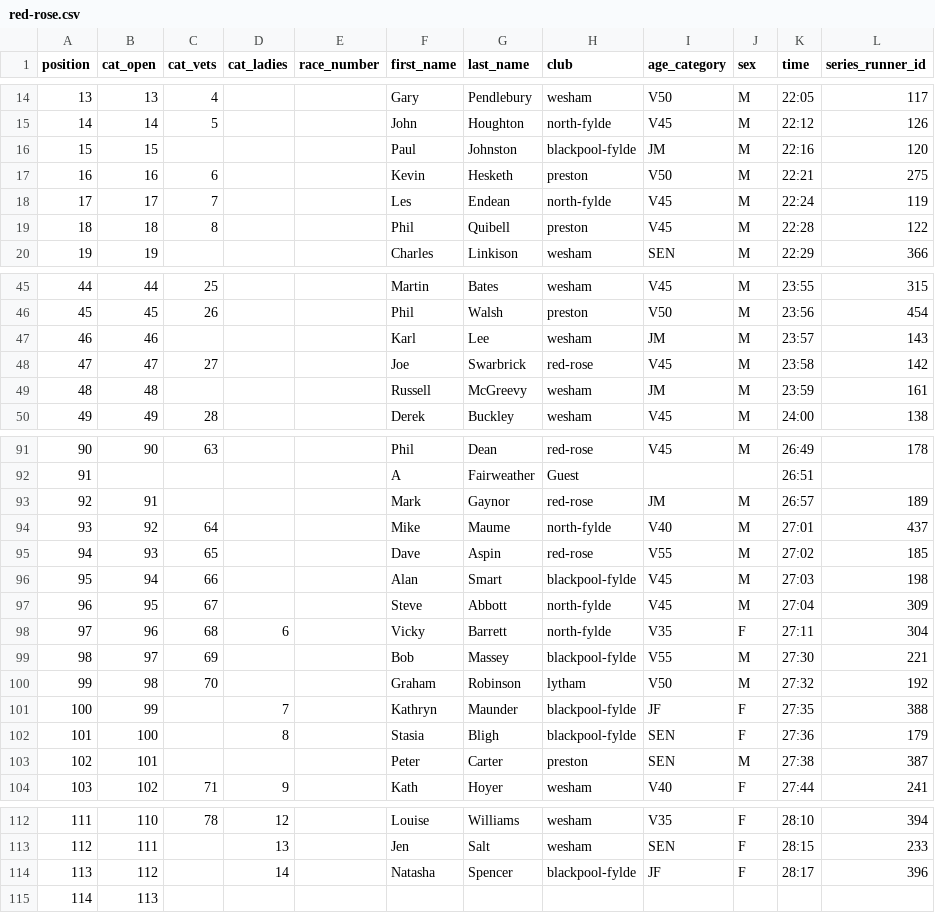
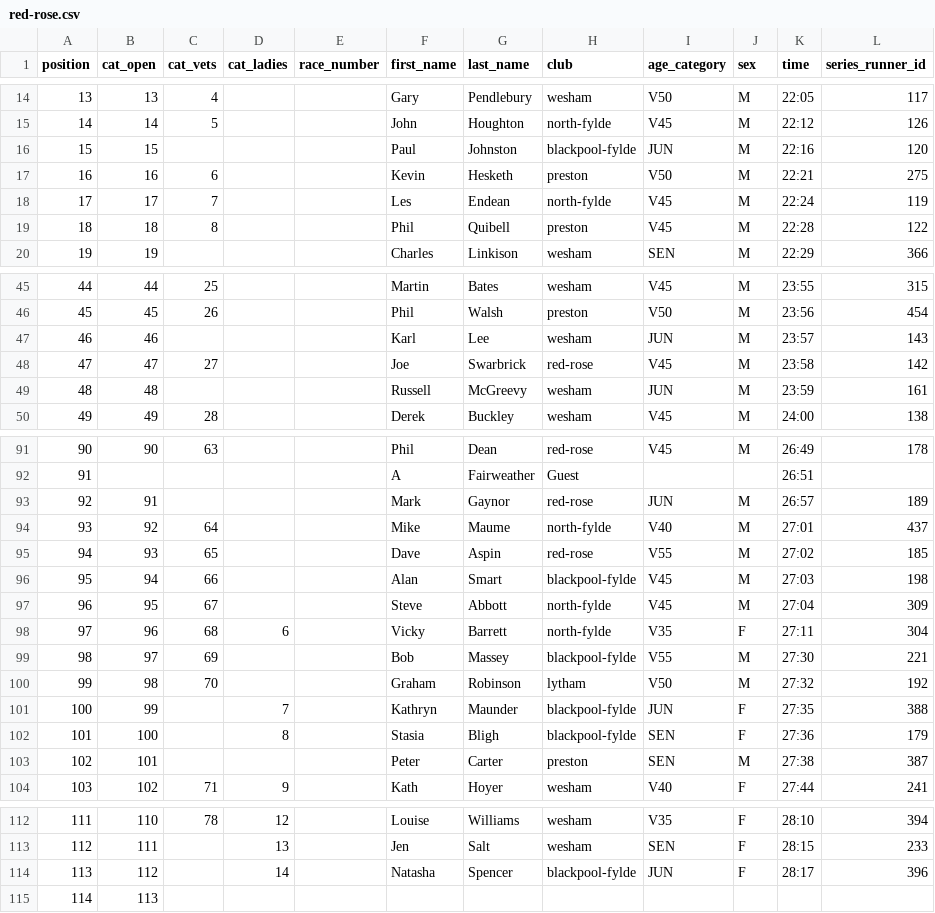
Before and after one commit to whortleberrybearer/InterClub, a CSV file: src/data/2004/road-gp/results/red-rose.csv, drawn as a sheet; only a part is shown, gaps mark what is left out; the diff covers the shown part only.

```diff
--- a/src/data/2004/road-gp/results/red-rose.csv
+++ b/src/data/2004/road-gp/results/red-rose.csv
@@ -15,3 +15,3 @@ position,cat_open,cat_vets,cat_ladies,race_number,first_name,last_name,club,age_
 14,14,5,,,John,Houghton,north-fylde,V45,M,22:12,126
-15,15,,,,Paul,Johnston,blackpool-fylde,JM,M,22:16,120
+15,15,,,,Paul,Johnston,blackpool-fylde,JUN,M,22:16,120
 16,16,6,,,Kevin,Hesketh,preston,V50,M,22:21,275
@@ -46,5 +46,5 @@ position,cat_open,cat_vets,cat_ladies,race_number,first_name,last_name,club,age_
 45,45,26,,,Phil,Walsh,preston,V50,M,23:56,454
-46,46,,,,Karl,Lee,wesham,JM,M,23:57,143
+46,46,,,,Karl,Lee,wesham,JUN,M,23:57,143
 47,47,27,,,Joe,Swarbrick,red-rose,V45,M,23:58,142
-48,48,,,,Russell,McGreevy,wesham,JM,M,23:59,161
+48,48,,,,Russell,McGreevy,wesham,JUN,M,23:59,161
 49,49,28,,,Derek,Buckley,wesham,V45,M,24:00,138
@@ -92,3 +92,3 @@ position,cat_open,cat_vets,cat_ladies,race_number,first_name,last_name,club,age_
 91,,,,,A,Fairweather,Guest,,,26:51,
-92,91,,,,Mark,Gaynor,red-rose,JM,M,26:57,189
+92,91,,,,Mark,Gaynor,red-rose,JUN,M,26:57,189
 93,92,64,,,Mike,Maume,north-fylde,V40,M,27:01,437
@@ -100,3 +100,3 @@ position,cat_open,cat_vets,cat_ladies,race_number,first_name,last_name,club,age_
 99,98,70,,,Graham,Robinson,lytham,V50,M,27:32,192
-100,99,,7,,Kathryn,Maunder,blackpool-fylde,JF,F,27:35,388
+100,99,,7,,Kathryn,Maunder,blackpool-fylde,JUN,F,27:35,388
 101,100,,8,,Stasia,Bligh,blackpool-fylde,SEN,F,27:36,179
@@ -113,3 +113,3 @@ position,cat_open,cat_vets,cat_ladies,race_number,first_name,last_name,club,age_
 112,111,,13,,Jen,Salt,wesham,SEN,F,28:15,233
-113,112,,14,,Natasha,Spencer,blackpool-fylde,JF,F,28:17,396
+113,112,,14,,Natasha,Spencer,blackpool-fylde,JUN,F,28:17,396
 114,113,,,,,,,,,,
```
Also changed, not shown: 1 edited cell elsewhere in this file, src/data/2004/road-gp/results/north-fylde.csv, src/data/2005/road-gp/results/chorley.csv, 16 other files.
